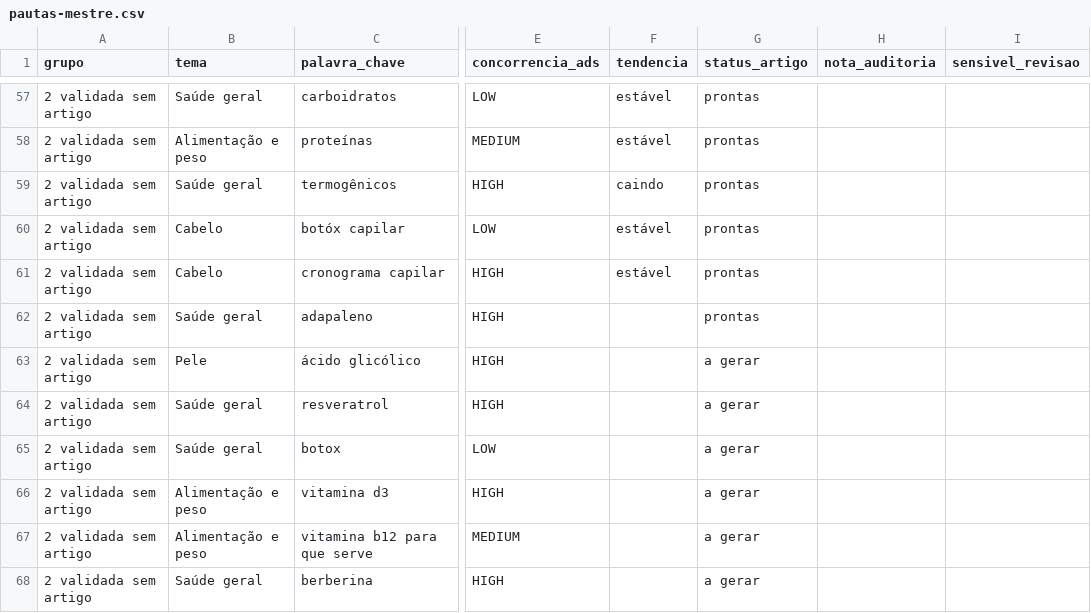
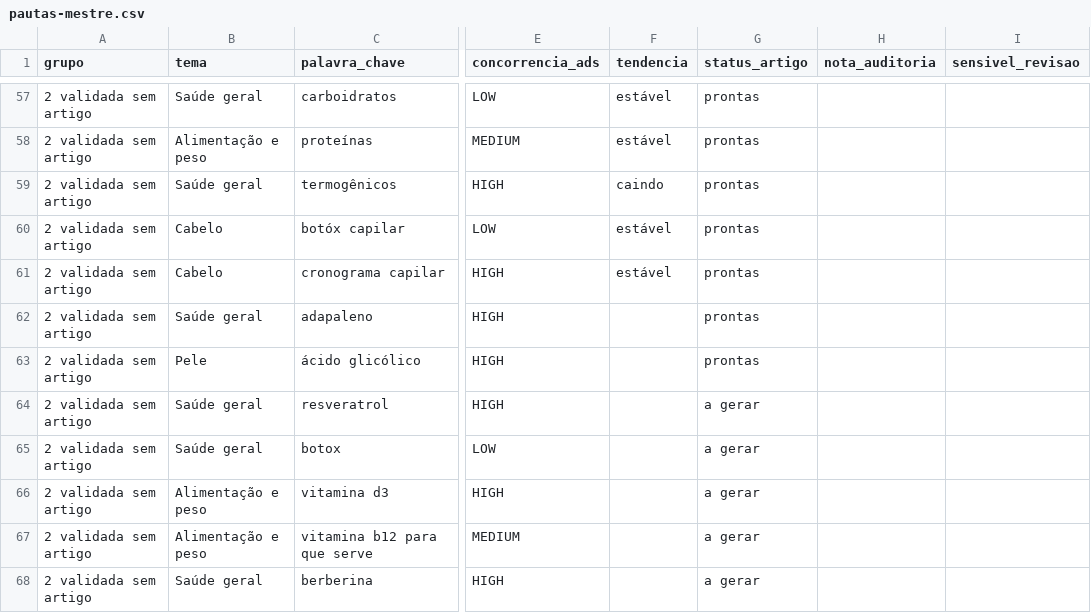
Before and after one commit to saasdavi/40maisblog, a CSV file: data/conteudo/pautas-mestre.csv, drawn as a sheet; only a part is shown, gaps mark what is left out; the diff names each change by its address in the sheet, - before the commit and + after, or states it on an @@ line.

```diff
--- a/data/conteudo/pautas-mestre.csv
+++ b/data/conteudo/pautas-mestre.csv
-G63 (status_artigo): a gerar
+G63 (status_artigo): prontas
```
Also changed, not shown: 2 other files.
